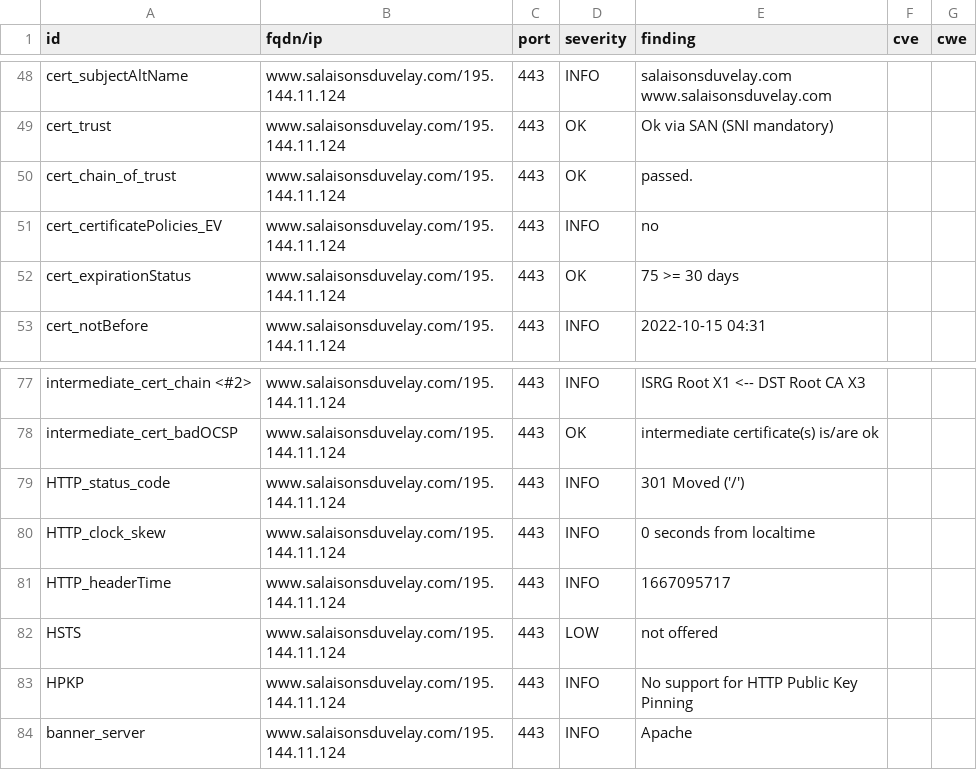
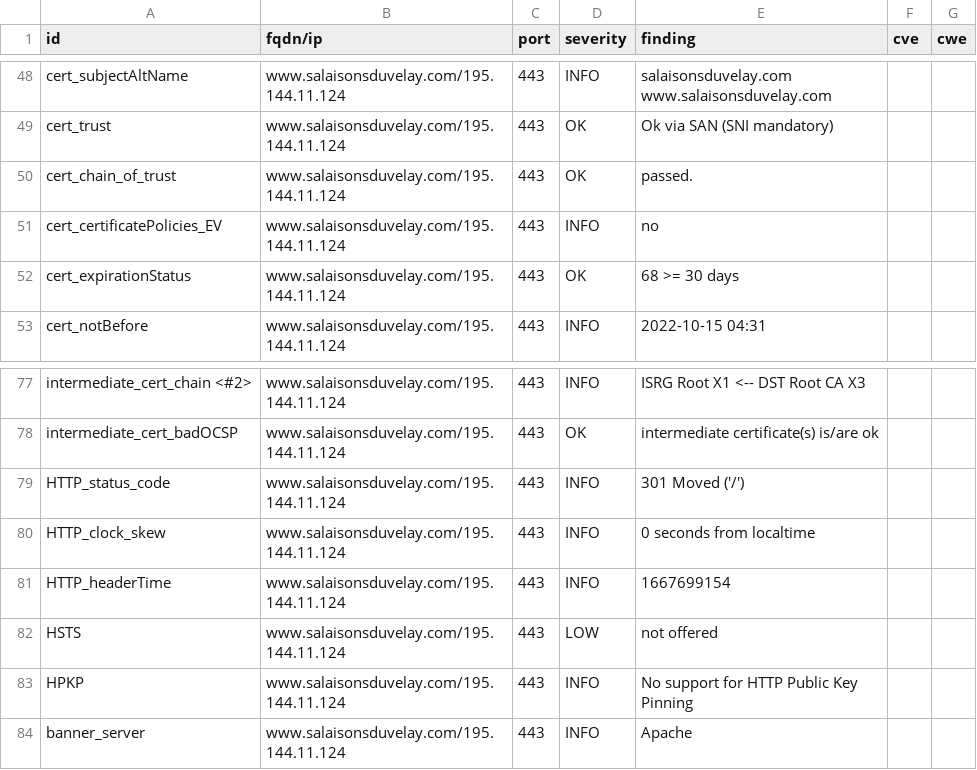
Before and after one commit to touffies/402web-dashboard, a CSV file: results/aHR0cHM6Ly93d3cuc2FsYWlzb25zZHV2ZWxheS5jb20=/testssl.csv, drawn as a sheet; only a part is shown, gaps mark what is left out.

```diff
--- a/results/aHR0cHM6Ly93d3cuc2FsYWlzb25zZHV2ZWxheS5jb20=/testssl.csv
+++ b/results/aHR0cHM6Ly93d3cuc2FsYWlzb25zZHV2ZWxheS5jb20=/testssl.csv
@@ -51,3 +51,3 @@
 "cert_certificatePolicies_EV","www.salaisonsduvelay.com/195.144.11.124","443","INFO","no","",""
-"cert_expirationStatus","www.salaisonsduvelay.com/195.144.11.124","443","OK","75 >= 30 days","",""
+"cert_expirationStatus","www.salaisonsduvelay.com/195.144.11.124","443","OK","68 >= 30 days","",""
 "cert_notBefore","www.salaisonsduvelay.com/195.144.11.124","443","INFO","2022-10-15 04:31","",""
@@ -80,3 +80,3 @@
 "HTTP_clock_skew","www.salaisonsduvelay.com/195.144.11.124","443","INFO","0 seconds from localtime","",""
-"HTTP_headerTime","www.salaisonsduvelay.com/195.144.11.124","443","INFO","1667095717","",""
+"HTTP_headerTime","www.salaisonsduvelay.com/195.144.11.124","443","INFO","1667699154","",""
 "HSTS","www.salaisonsduvelay.com/195.144.11.124","443","LOW","not offered","",""
```
Also changed, not shown: 16 other files.
